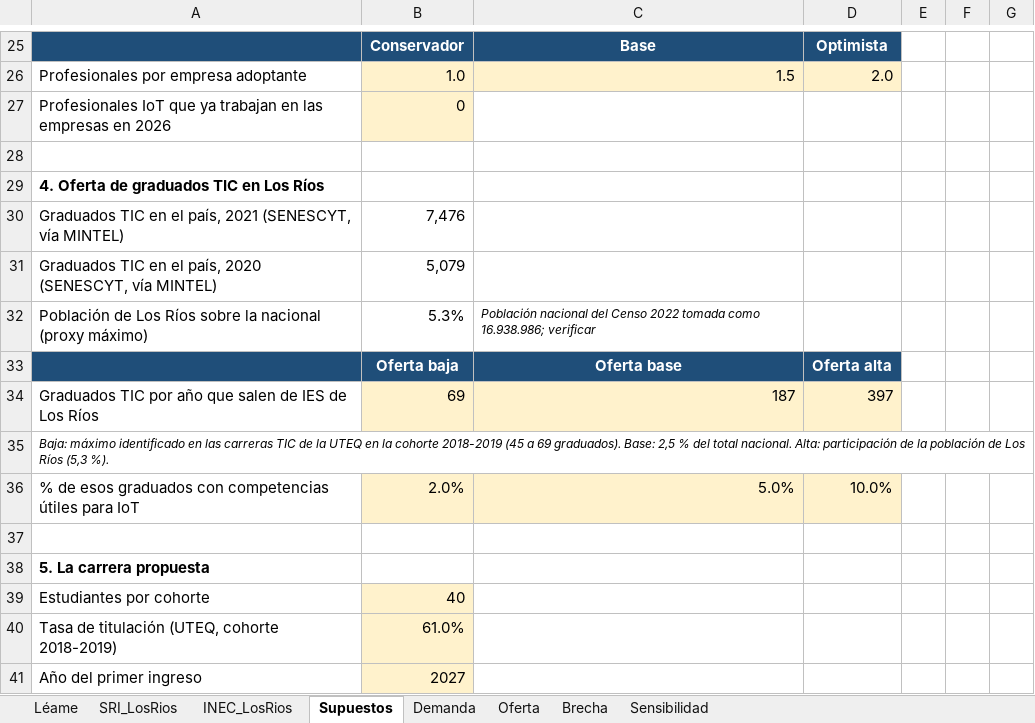
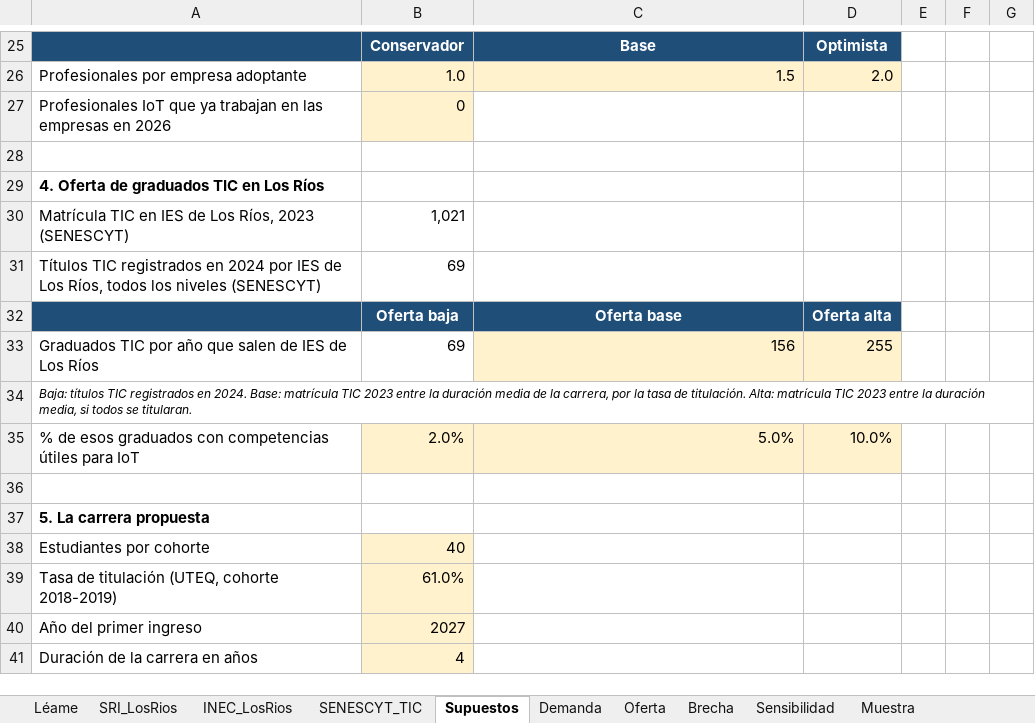
Before and after one commit to gleiston-guerrero/Ingenier-a-en-Internet-of-Things, an Excel workbook: 06_modelo_demanda/Modelo_demanda_oferta_IoT_LosRios.xlsx, sheet Supuestos, drawn as a sheet; only a part is shown, gaps mark what is left out; the shorter side is filled out with more unchanged rows; values as stored, in another font and other column widths than the file's, no borders; removed rows and columns are numbered as before the commit, all else as after; the diff names each change by its address in the sheet, - before the commit and + after, or states it on an @@ line.

```diff
--- a/06_modelo_demanda/Modelo_demanda_oferta_IoT_LosRios.xlsx (sheet Supuestos)
+++ b/06_modelo_demanda/Modelo_demanda_oferta_IoT_LosRios.xlsx (sheet Supuestos)
+sheet tab: SENESCYT_TIC
+sheet tab: Muestra
-row 30: Graduados TIC en el país, 2021 (SENESCYT, vía MINTEL) | 7,476
-row 31: Graduados TIC en el país, 2020 (SENESCYT, vía MINTEL) | 5,079
-row 32: Población de Los Ríos sobre la nacional (proxy máximo) | 5.3% | Población nacional del Censo 2022 tomada como 16.938.986; verificar
+row 30: Matrícula TIC en IES de Los Ríos, 2023 (SENESCYT) | 1,021
+row 31: Títulos TIC registrados en 2024 por IES de Los Ríos, todos los niveles (SENESCYT) | 69
-B33 fill: #FFF2CC
+B33 fill: none
-C33: 187
+C33: 156
-D33: 397
+D33: 255
-A34: Baja: máximo identificado en las carreras TIC de la UTEQ en la cohorte 2018-2019 (45 a 69 graduados). Base: 2,5 % del total nacional. Alta: participación de la población de Los Ríos (5,3 %).
+A34: Baja: títulos TIC registrados en 2024. Base: matrícula TIC 2023 entre la duración media de la carrera, por la tasa de titulación. Alta: matrícula TIC 2023 entre la duración media, si todos se titularan.
```
Also changed, not shown: sheet Brecha, sheet Oferta, sheet Léame, formulas that keep their value, charts or pictures, 7 other files.
